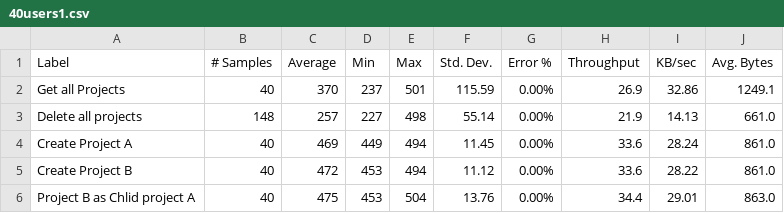
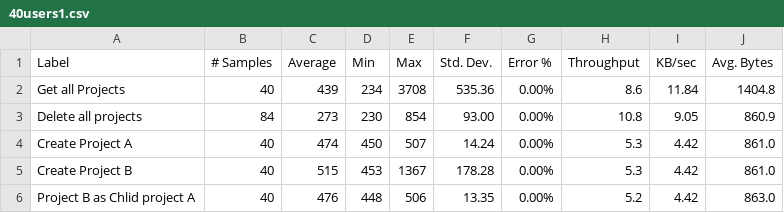
Before and after one commit to DanielRGonzalesV/TodolyPerfTest, a CSV file: Exam_Jmeter/Tables_excel/40users1.csv, drawn as a sheet; only a part is shown; the diff covers the shown part only.

```diff
--- a/Exam_Jmeter/Tables_excel/40users1.csv
+++ b/Exam_Jmeter/Tables_excel/40users1.csv
@@ -1,6 +1,6 @@
 Label,# Samples,Average,Min,Max,Std. Dev.,Error %,Throughput,KB/sec,Avg. Bytes
-Get all Projects,40,370,237,501,115.59,0.00%,26.9,32.86,1249.1
-Delete all projects,148,257,227,498,55.14,0.00%,21.9,14.13,661.0
-Create Project A,40,469,449,494,11.45,0.00%,33.6,28.24,861.0
-Create Project B,40,472,453,494,11.12,0.00%,33.6,28.22,861.0
-Project B as Chlid project A,40,475,453,504,13.76,0.00%,34.4,29.01,863.0
+Get all Projects,40,439,234,3708,535.36,0.00%,8.6,11.84,1404.8
+Delete all projects,84,273,230,854,93.00,0.00%,10.8,9.05,860.9
+Create Project A,40,474,450,507,14.24,0.00%,5.3,4.42,861.0
+Create Project B,40,515,453,1367,178.28,0.00%,5.3,4.42,861.0
+Project B as Chlid project A,40,476,448,506,13.35,0.00%,5.2,4.42,863.0
```
Also changed, not shown: 1 added row and 64 edited cells elsewhere in this file, Exam_Jmeter/Tables_excel/10users1.csv, Exam_Jmeter/Tables_excel/10users2.csv, 13 other files.
